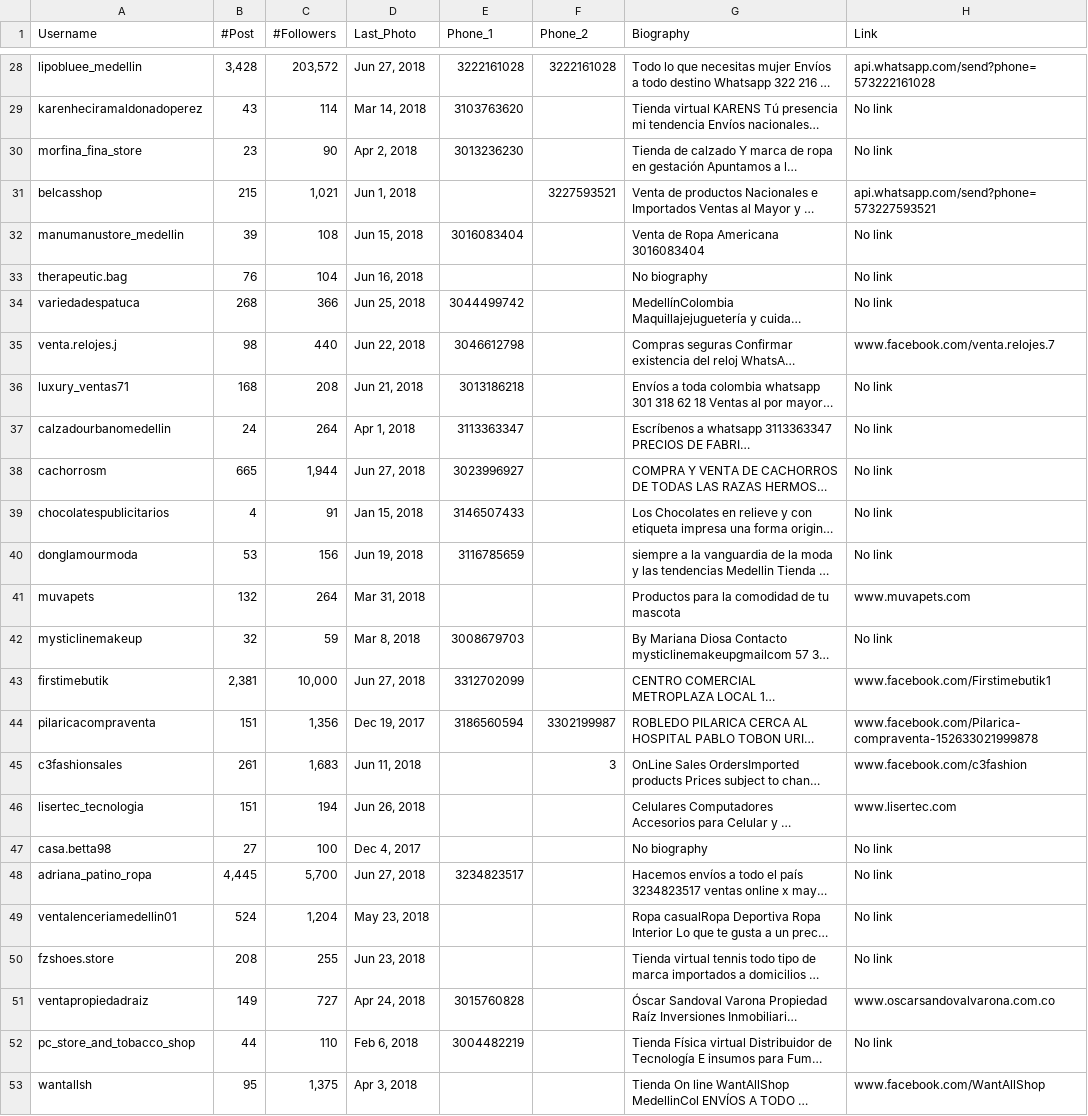
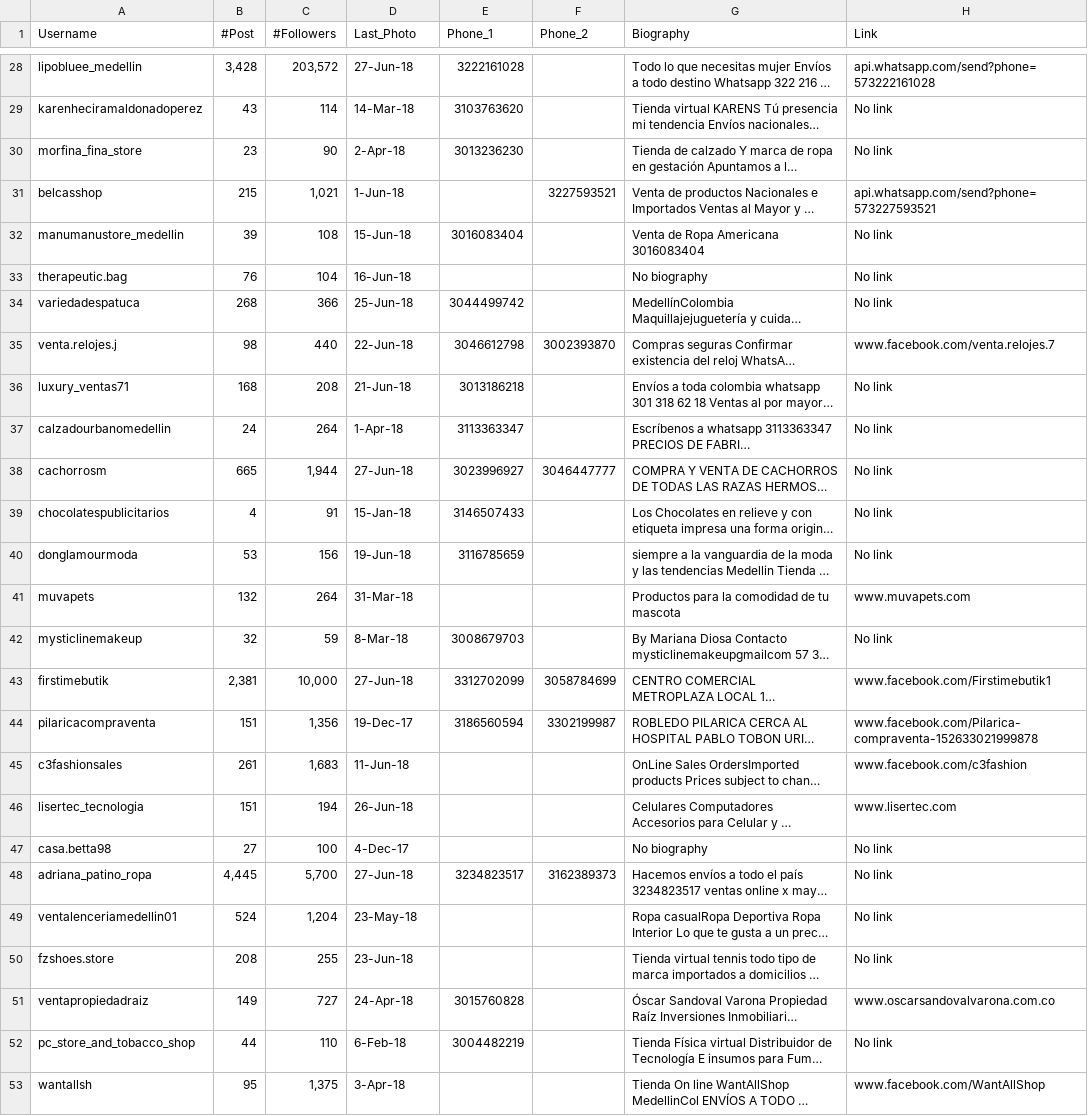
Before and after one commit to GBootes/Code_Instagram_Selenium, a CSV file: Test.csv, drawn as a sheet; only a part is shown, gaps mark what is left out; long unchanged cells end in …; the diff covers the shown part only; the diff names each change by its address in the sheet, - before the commit and + after, or states it on an @@ line.

```diff
--- a/Test.csv
+++ b/Test.csv
-D28 (Last_Photo): Jun 27, 2018
+D28 (Last_Photo): 27-Jun-18
-F28 (Phone_2): 3222161028
+F28 (Phone_2): (empty)
-D29 (Last_Photo): Mar 14, 2018
+D29 (Last_Photo): 14-Mar-18
-D30 (Last_Photo): Apr 2, 2018
+D30 (Last_Photo): 2-Apr-18
-D31 (Last_Photo): Jun 1, 2018
+D31 (Last_Photo): 1-Jun-18
-D32 (Last_Photo): Jun 15, 2018
+D32 (Last_Photo): 15-Jun-18
-D33 (Last_Photo): Jun 16, 2018
+D33 (Last_Photo): 16-Jun-18
-D34 (Last_Photo): Jun 25, 2018
+D34 (Last_Photo): 25-Jun-18
-D35 (Last_Photo): Jun 22, 2018
+D35 (Last_Photo): 22-Jun-18
-F35 (Phone_2): (empty)
+F35 (Phone_2): 3002393870
-D36 (Last_Photo): Jun 21, 2018
+D36 (Last_Photo): 21-Jun-18
-D37 (Last_Photo): Apr 1, 2018
+D37 (Last_Photo): 1-Apr-18
-D38 (Last_Photo): Jun 27, 2018
+D38 (Last_Photo): 27-Jun-18
-F38 (Phone_2): (empty)
+F38 (Phone_2): 3046447777
-D39 (Last_Photo): Jan 15, 2018
+D39 (Last_Photo): 15-Jan-18
-D40 (Last_Photo): Jun 19, 2018
+D40 (Last_Photo): 19-Jun-18
-D41 (Last_Photo): Mar 31, 2018
+D41 (Last_Photo): 31-Mar-18
-D42 (Last_Photo): Mar 8, 2018
+D42 (Last_Photo): 8-Mar-18
-D43 (Last_Photo): Jun 27, 2018
+D43 (Last_Photo): 27-Jun-18
-F43 (Phone_2): (empty)
+F43 (Phone_2): 3058784699
-D44 (Last_Photo): Dec 19, 2017
+D44 (Last_Photo): 19-Dec-17
-D45 (Last_Photo): Jun 11, 2018
+D45 (Last_Photo): 11-Jun-18
-F45 (Phone_2): 3
+F45 (Phone_2): (empty)
-D46 (Last_Photo): Jun 26, 2018
+D46 (Last_Photo): 26-Jun-18
-D47 (Last_Photo): Dec 4, 2017
+D47 (Last_Photo): 4-Dec-17
-D48 (Last_Photo): Jun 27, 2018
+D48 (Last_Photo): 27-Jun-18
-F48 (Phone_2): (empty)
+F48 (Phone_2): 3162389373
-D49 (Last_Photo): May 23, 2018
+D49 (Last_Photo): 23-May-18
-D50 (Last_Photo): Jun 23, 2018
+D50 (Last_Photo): 23-Jun-18
-D51 (Last_Photo): Apr 24, 2018
+D51 (Last_Photo): 24-Apr-18
-D52 (Last_Photo): Feb 6, 2018
+D52 (Last_Photo): 6-Feb-18
-D53 (Last_Photo): Apr 3, 2018
+D53 (Last_Photo): 3-Apr-18
```
Also changed, not shown: 57 edited cells elsewhere in this file.
